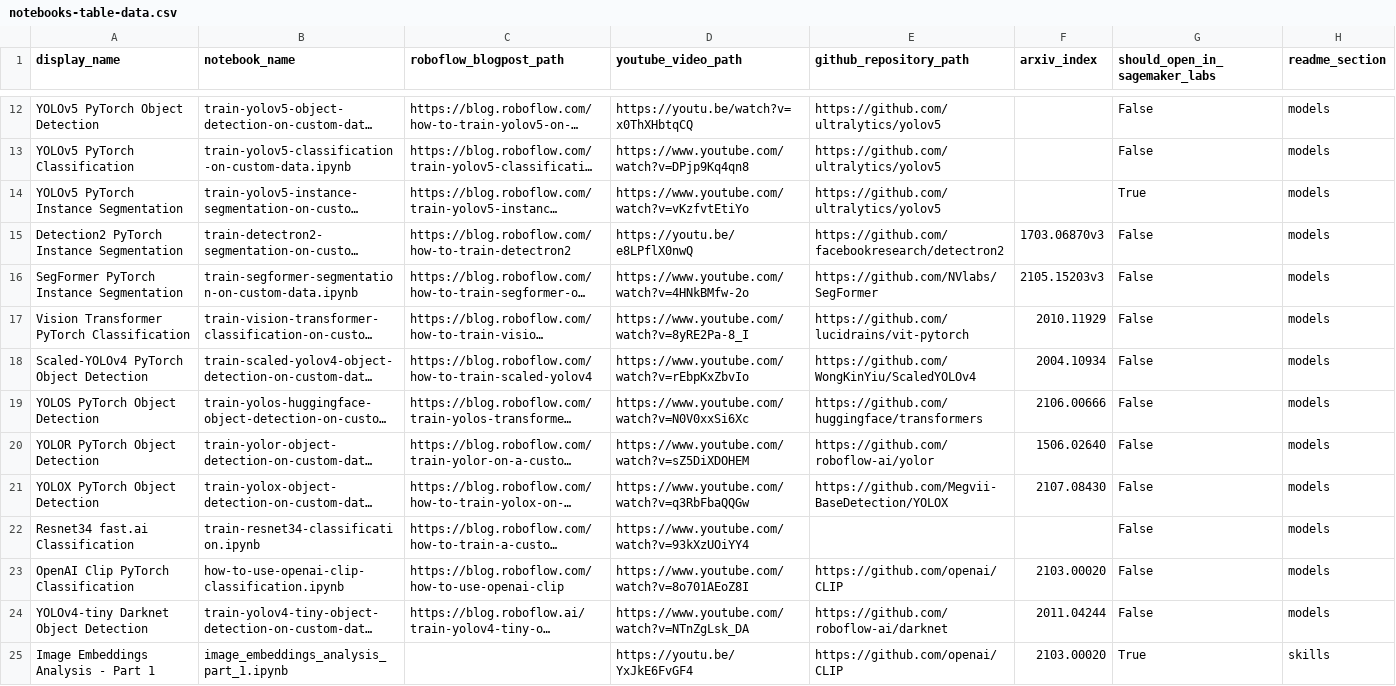
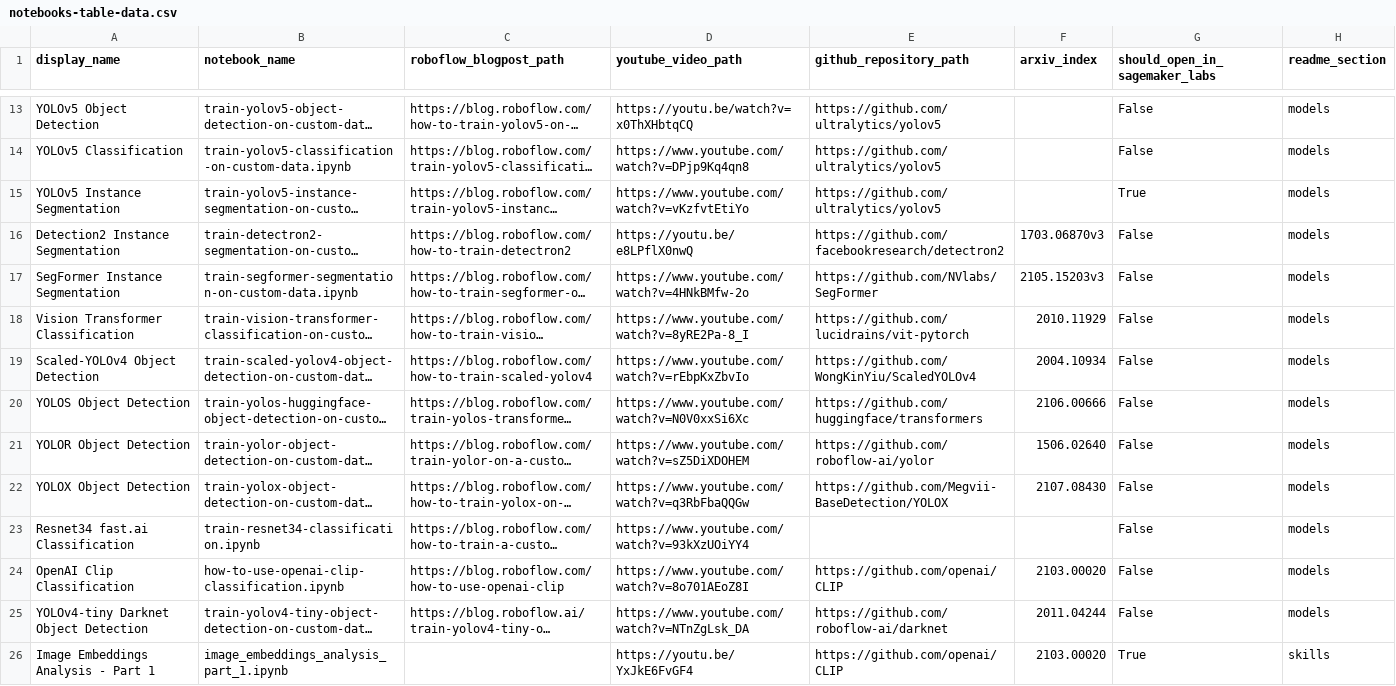
Before and after one commit to roboflow/notebooks, a CSV file: automation/notebooks-table-data.csv, drawn as a sheet; only a part is shown, gaps mark what is left out; long unchanged cells end in …; addresses are those after the commit; the diff covers the shown part only; the diff names each change by its address in the sheet, - before the commit and + after, or states it on an @@ line.

Commit message:
➕ train-yolo-nas-on-custom-dataset.ipynb notebook added

```diff
--- a/automation/notebooks-table-data.csv
+++ b/automation/notebooks-table-data.csv
-A13 (display_name): YOLOv5 PyTorch Object Detection
+A13 (display_name): YOLOv5 Object Detection
-A14 (display_name): YOLOv5 PyTorch Classification
+A14 (display_name): YOLOv5 Classification
-A15 (display_name): YOLOv5 PyTorch Instance Segmentation
+A15 (display_name): YOLOv5 Instance Segmentation
-A16 (display_name): Detection2 PyTorch Instance Segmentation
+A16 (display_name): Detection2 Instance Segmentation
-A17 (display_name): SegFormer PyTorch Instance Segmentation
+A17 (display_name): SegFormer Instance Segmentation
-A18 (display_name): Vision Transformer PyTorch Classification
+A18 (display_name): Vision Transformer Classification
-A19 (display_name): Scaled-YOLOv4 PyTorch Object Detection
+A19 (display_name): Scaled-YOLOv4 Object Detection
-A20 (display_name): YOLOS PyTorch Object Detection
+A20 (display_name): YOLOS Object Detection
-A21 (display_name): YOLOR PyTorch Object Detection
+A21 (display_name): YOLOR Object Detection
-A22 (display_name): YOLOX PyTorch Object Detection
+A22 (display_name): YOLOX Object Detection
-A24 (display_name): OpenAI Clip PyTorch Classification
+A24 (display_name): OpenAI Clip Classification
```
Also changed, not shown: 1 added row and 8 edited cells elsewhere in this file, 2 other files.
